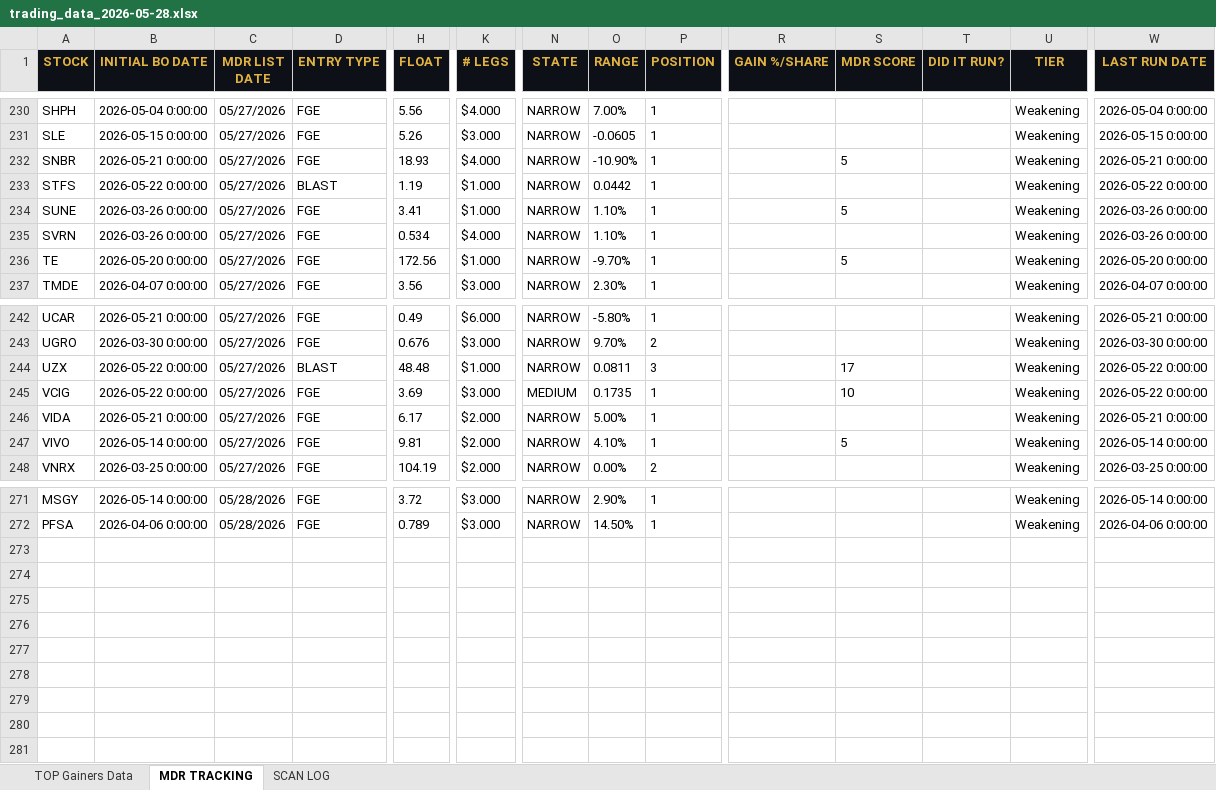
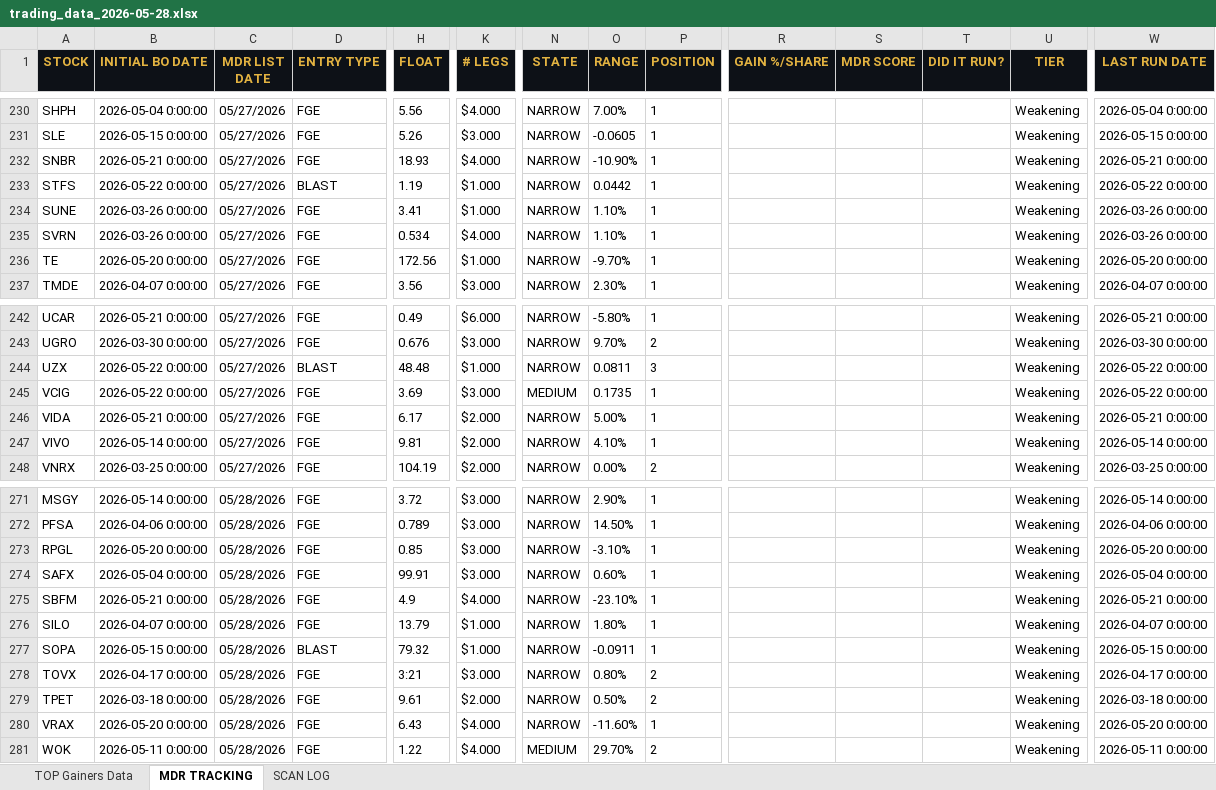
Before and after one commit to cmletsch/trading-system, an Excel workbook: data/trading_data_2026-05-28.xlsx, sheet MDR TRACKING, drawn as a sheet; only a part is shown, gaps mark what is left out; values as stored, in another font and other column widths than the file's, no borders; rows hold the shown columns only; the diff covers the shown part only; the diff names each change by its address in the sheet, - before the commit and + after, or states it on an @@ line.

```diff
--- a/data/trading_data_2026-05-28.xlsx (sheet MDR TRACKING)
+++ b/data/trading_data_2026-05-28.xlsx (sheet MDR TRACKING)
-S232 (MDR SCORE): 5
+S232 (MDR SCORE): (empty)
-S234 (MDR SCORE): 5
+S234 (MDR SCORE): (empty)
-S236 (MDR SCORE): 5
+S236 (MDR SCORE): (empty)
-S244 (MDR SCORE): 17
+S244 (MDR SCORE): (empty)
-S245 (MDR SCORE): 10
+S245 (MDR SCORE): (empty)
-S247 (MDR SCORE): 5
+S247 (MDR SCORE): (empty)
+row 273: RPGL | 2026-05-20 0:00:00 | 05/28/2026 | FGE | 0.85 | $3.000 | NARROW | -3.10% | 1 |  |  |  | Weakening | 2026-05-20 0:00:00
+row 274: SAFX | 2026-05-04 0:00:00 | 05/28/2026 | FGE | 99.91 | $3.000 | NARROW | 0.60% | 1 |  |  |  | Weakening | 2026-05-04 0:00:00
+row 275: SBFM | 2026-05-21 0:00:00 | 05/28/2026 | FGE | 4.9 | $4.000 | NARROW | -23.10% | 1 |  |  |  | Weakening | 2026-05-21 0:00:00
+row 276: SILO | 2026-04-07 0:00:00 | 05/28/2026 | FGE | 13.79 | $1.000 | NARROW | 1.80% | 1 |  |  |  | Weakening | 2026-04-07 0:00:00
+row 277: SOPA | 2026-05-15 0:00:00 | 05/28/2026 | BLAST | 79.32 | $1.000 | NARROW | -0.0911 | 1 |  |  |  | Weakening | 2026-05-15 0:00:00
+row 278: TOVX | 2026-04-17 0:00:00 | 05/28/2026 | FGE | 3:21 | $3.000 | NARROW | 0.80% | 2 |  |  |  | Weakening | 2026-04-17 0:00:00
+row 279: TPET | 2026-03-18 0:00:00 | 05/28/2026 | FGE | 9.61 | $2.000 | NARROW | 0.50% | 2 |  |  |  | Weakening | 2026-03-18 0:00:00
+row 280: VRAX | 2026-05-20 0:00:00 | 05/28/2026 | FGE | 6.43 | $4.000 | NARROW | -11.60% | 1 |  |  |  | Weakening | 2026-05-20 0:00:00
+row 281: WOK | 2026-05-11 0:00:00 | 05/28/2026 | FGE | 1.22 | $4.000 | MEDIUM | 29.70% | 2 |  |  |  | Weakening | 2026-05-11 0:00:00
```
Also changed, not shown: 26 edited cells elsewhere in this sheet, 2 other files.
